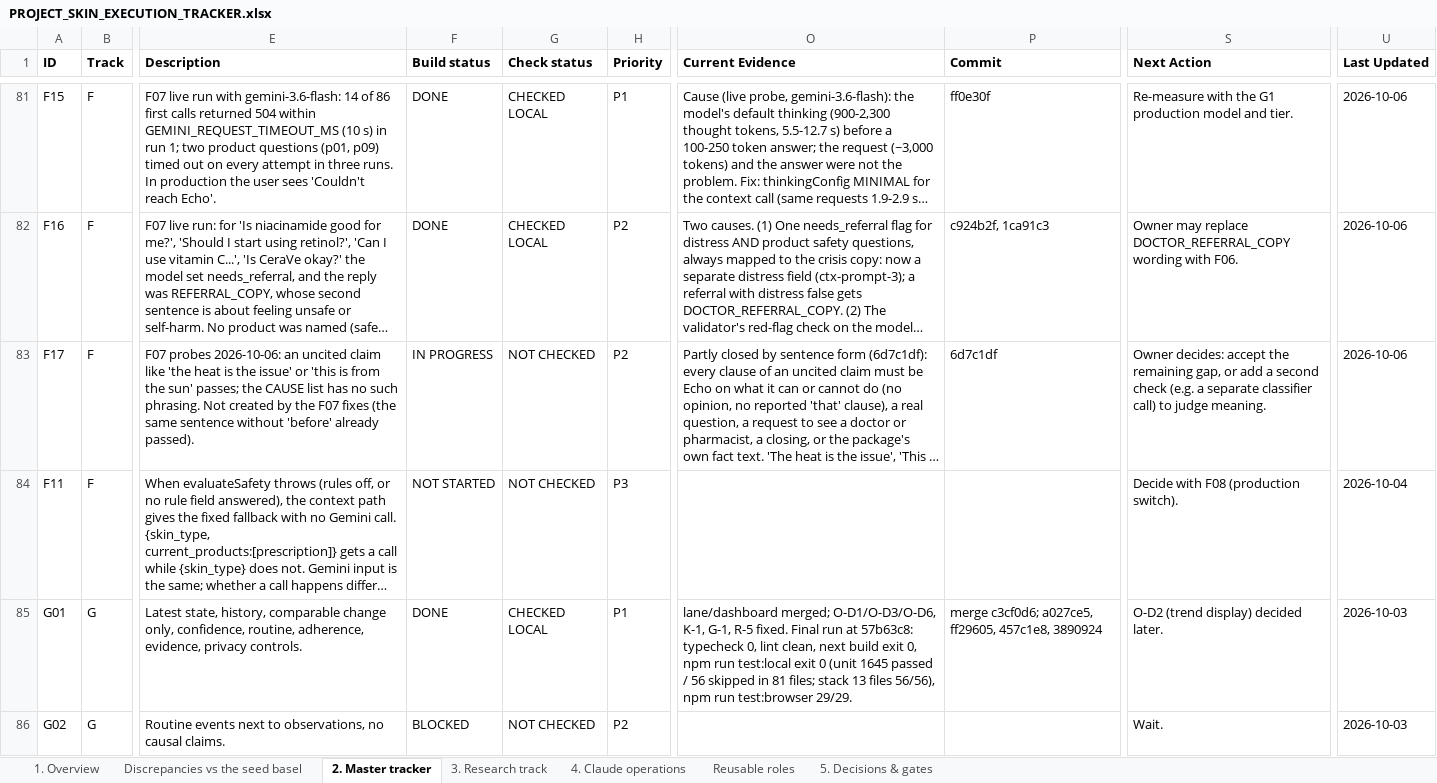
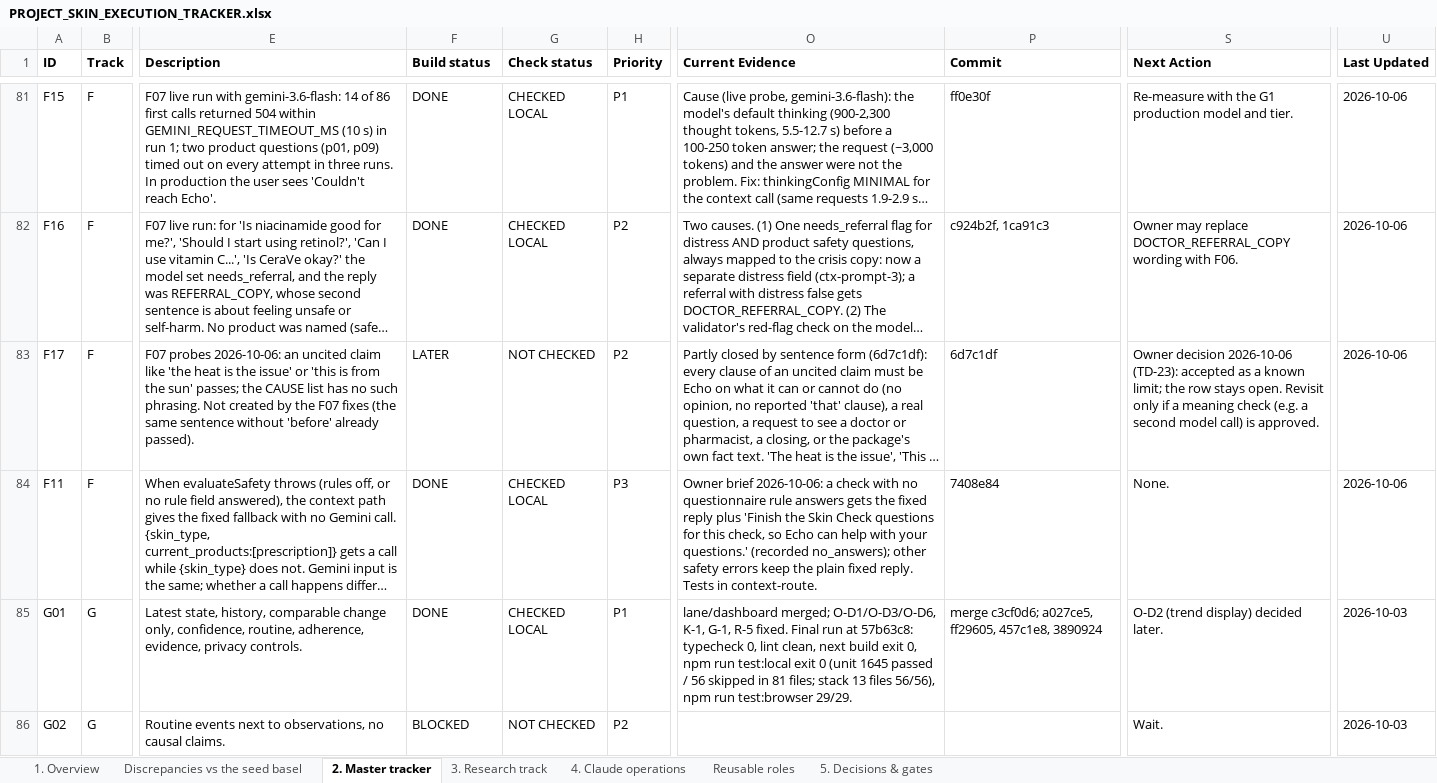
Before and after one commit to Divit-aggarwal/skin-check, an Excel workbook: docs/PROJECT_SKIN_EXECUTION_TRACKER.xlsx, sheet 2. Master tracker, drawn as a sheet; only a part is shown, gaps mark what is left out; long unchanged cells end in …; values as stored, in another font and other column widths than the file's, no borders; the diff names each change by its address in the sheet, - before the commit and + after, or states it on an @@ line.

```diff
--- a/docs/PROJECT_SKIN_EXECUTION_TRACKER.xlsx (sheet 2. Master tracker)
+++ b/docs/PROJECT_SKIN_EXECUTION_TRACKER.xlsx (sheet 2. Master tracker)
-F83 (Build status): IN PROGRESS
+F83 (Build status): LATER
-S83 (Next Action): Owner decides: accept the remaining gap, or add a second check (e.g. a separate classifier call) to judge meaning.
+S83 (Next Action): Owner decision 2026-10-06 (TD-23): accepted as a known limit; the row stays open. Revisit only if a meaning check (e.g. a second model call) is approved.
-F84 (Build status): NOT STARTED
+F84 (Build status): DONE
-G84 (Check status): NOT CHECKED
+G84 (Check status): CHECKED LOCAL
-O84 (Current Evidence): (empty)
+O84 (Current Evidence): Owner brief 2026-10-06: a check with no questionnaire rule answers gets the fixed reply plus 'Finish the Skin Check questions for this check, so Echo can help with your questions.' (recorded no_answers); other safety errors keep the plain fixed reply. Tests in context-route.
-P84 (Commit): (empty)
+P84 (Commit): 7408e84
-S84 (Next Action): Decide with F08 (production switch).
+S84 (Next Action): None.
-U84 (Last Updated): 2026-10-04
+U84 (Last Updated): 2026-10-06
```
Also changed, not shown: sheet 5. Decisions & gates, sheet 1. Overview, 1 other file.
